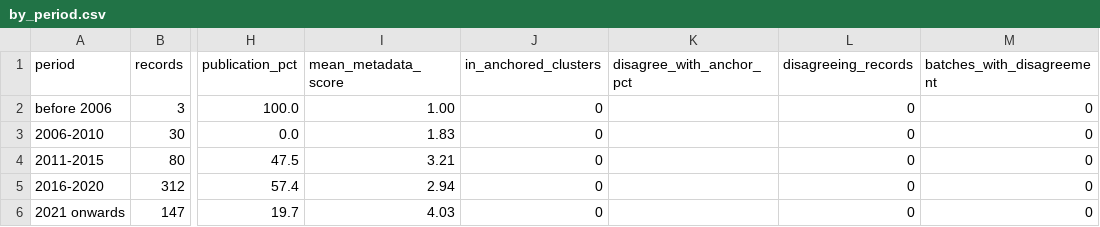
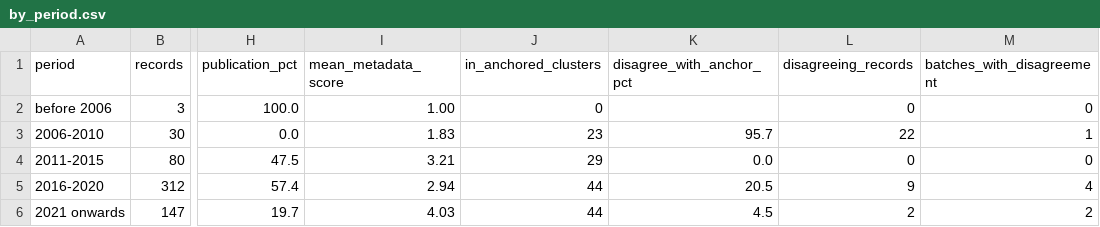
Before and after one commit to vkcvaibhav-eng/tetranychus-coi, a CSV file: results/oligonychus/trends/by_period.csv, drawn as a sheet; only a part is shown, gaps mark what is left out; the diff names each change by its address in the sheet, - before the commit and + after, or states it on an @@ line.

```diff
--- a/results/oligonychus/trends/by_period.csv
+++ b/results/oligonychus/trends/by_period.csv
-J3 (in_anchored_clusters): 0
+J3 (in_anchored_clusters): 23
-K3 (disagree_with_anchor_pct): (empty)
+K3 (disagree_with_anchor_pct): 95.7
-L3 (disagreeing_records): 0
+L3 (disagreeing_records): 22
-M3 (batches_with_disagreement): 0
+M3 (batches_with_disagreement): 1
-J4 (in_anchored_clusters): 0
+J4 (in_anchored_clusters): 29
-K4 (disagree_with_anchor_pct): (empty)
+K4 (disagree_with_anchor_pct): 0.0
-J5:J6 (in_anchored_clusters): 0
+J5:J6 (in_anchored_clusters): 44
-K5 (disagree_with_anchor_pct): (empty)
+K5 (disagree_with_anchor_pct): 20.5
-L5 (disagreeing_records): 0
+L5 (disagreeing_records): 9
-M5 (batches_with_disagreement): 0
+M5 (batches_with_disagreement): 4
-K6 (disagree_with_anchor_pct): (empty)
+K6 (disagree_with_anchor_pct): 4.5
-L6 (disagreeing_records): 0
+L6 (disagreeing_records): 2
-M6 (batches_with_disagreement): 0
+M6 (batches_with_disagreement): 2
```
Also changed, not shown: results/oligonychus/trends/by_country.csv, results/oligonychus/trends/by_year.csv, 30 other files.
